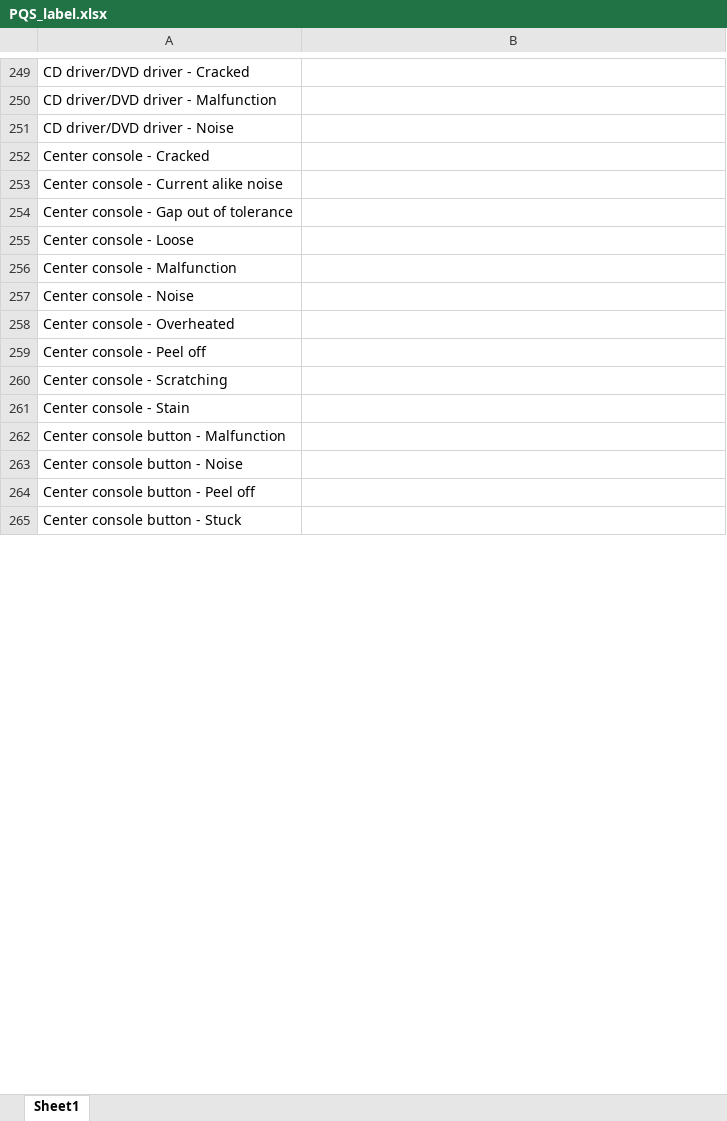
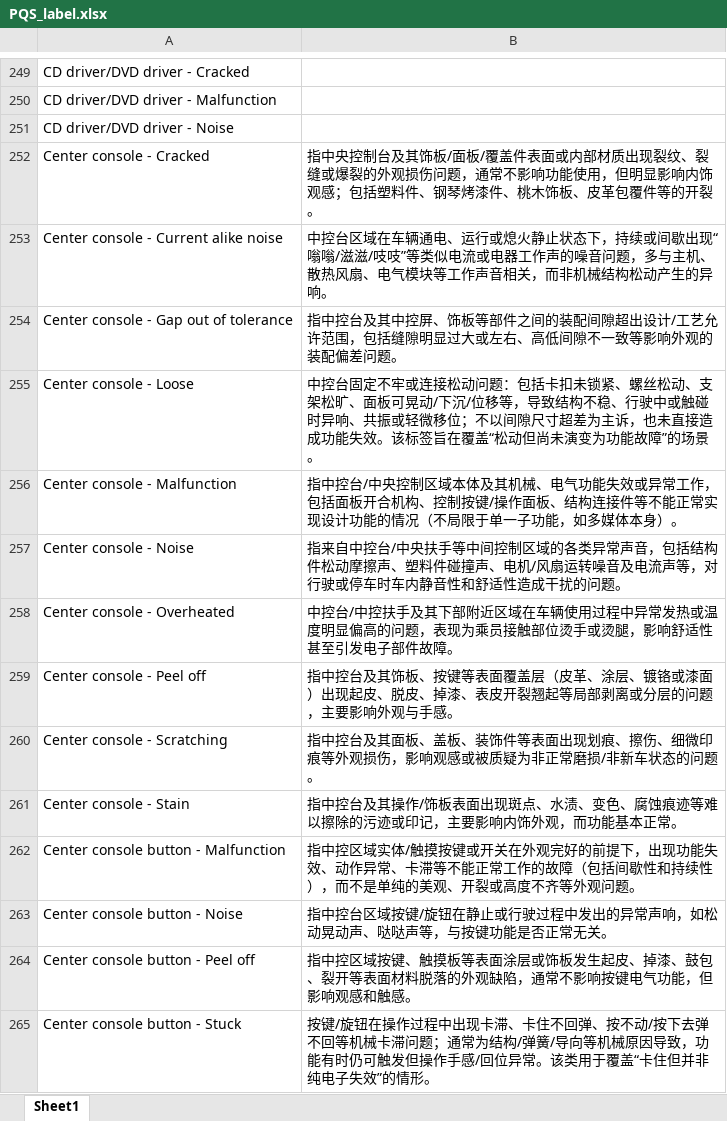
Before and after one commit to SLii0612600/MB-Labelling-Connection-Model, an Excel workbook: PQS_label.xlsx, sheet Sheet1, drawn as a sheet; only a part is shown, gaps mark what is left out; values as stored, in another font and other column widths than the file's, no borders; the diff covers the shown part only; the diff names each change by its address in the sheet, - before the commit and + after, or states it on an @@ line.

Commit message:
Label Descriptions added.

```diff
--- a/PQS_label.xlsx (sheet Sheet1)
+++ b/PQS_label.xlsx (sheet Sheet1)
-B252: (empty)
+B252: 指中央控制台及其饰板/面板/覆盖件表面或内部材质出现裂纹、裂缝或爆裂的外观损伤问题，通常不影响功能使用，但明显影响内饰观感；包括塑料件、钢琴烤漆件、桃木饰板、皮革包覆件等的开裂。
-B253: (empty)
+B253: 中控台区域在车辆通电、运行或熄火静止状态下，持续或间歇出现“嗡嗡/滋滋/吱吱”等类似电流或电器工作声的噪音问题，多与主机、散热风扇、电气模块等工作声音相关，而非机械结构松动产生的异响。
-B254: (empty)
+B254: 指中控台及其中控屏、饰板等部件之间的装配间隙超出设计/工艺允许范围，包括缝隙明显过大或左右、高低间隙不一致等影响外观的装配偏差问题。
-B255: (empty)
+B255: 中控台固定不牢或连接松动问题：包括卡扣未锁紧、螺丝松动、支架松旷、面板可晃动/下沉/位移等，导致结构不稳、行驶中或触碰时异响、共振或轻微移位；不以间隙尺寸超差为主诉，也未直接造成功能失效。该标签旨在覆盖“松动但尚未演变为功能故障”的场景。
-B256: (empty)
+B256: 指中控台/中央控制区域本体及其机械、电气功能失效或异常工作，包括面板开合机构、控制按键/操作面板、结构连接件等不能正常实现设计功能的情况（不局限于单一子功能，如多媒体本身）。
-B257: (empty)
+B257: 指来自中控台/中央扶手等中间控制区域的各类异常声音，包括结构件松动摩擦声、塑料件碰撞声、电机/风扇运转噪音及电流声等，对行驶或停车时车内静音性和舒适性造成干扰的问题。
-B258: (empty)
+B258: 中控台/中控扶手及其下部附近区域在车辆使用过程中异常发热或温度明显偏高的问题，表现为乘员接触部位烫手或烫腿，影响舒适性甚至引发电子部件故障。
-B259: (empty)
+B259: 指中控台及其饰板、按键等表面覆盖层（皮革、涂层、镀铬或漆面）出现起皮、脱皮、掉漆、表皮开裂翘起等局部剥离或分层的问题，主要影响外观与手感。
-B260: (empty)
+B260: 指中控台及其面板、盖板、装饰件等表面出现划痕、擦伤、细微印痕等外观损伤，影响观感或被质疑为非正常磨损/非新车状态的问题。
-B261: (empty)
+B261: 指中控台及其操作/饰板表面出现斑点、水渍、变色、腐蚀痕迹等难以擦除的污迹或印记，主要影响内饰外观，而功能基本正常。
-B262: (empty)
+B262: 指中控区域实体/触摸按键或开关在外观完好的前提下，出现功能失效、动作异常、卡滞等不能正常工作的故障（包括间歇性和持续性），而不是单纯的美观、开裂或高度不齐等外观问题。
-B263: (empty)
+B263: 指中控台区域按键/旋钮在静止或行驶过程中发出的异常声响，如松动晃动声、哒哒声等，与按键功能是否正常无关。
-B264: (empty)
+B264: 指中控区域按键、触摸板等表面涂层或饰板发生起皮、掉漆、鼓包、裂开等表面材料脱落的外观缺陷，通常不影响按键电气功能，但影响观感和触感。
-B265: (empty)
+B265: 按键/旋钮在操作过程中出现卡滞、卡住不回弹、按不动/按下去弹不回等机械卡滞问题；通常为结构/弹簧/导向等机械原因导致，功能有时仍可触发但操作手感/回位异常。该类用于覆盖“卡住但并非纯电子失效”的情形。
```
Also changed, not shown: 6 removed rows and 1190 edited cells elsewhere in this sheet, 1 other file.
